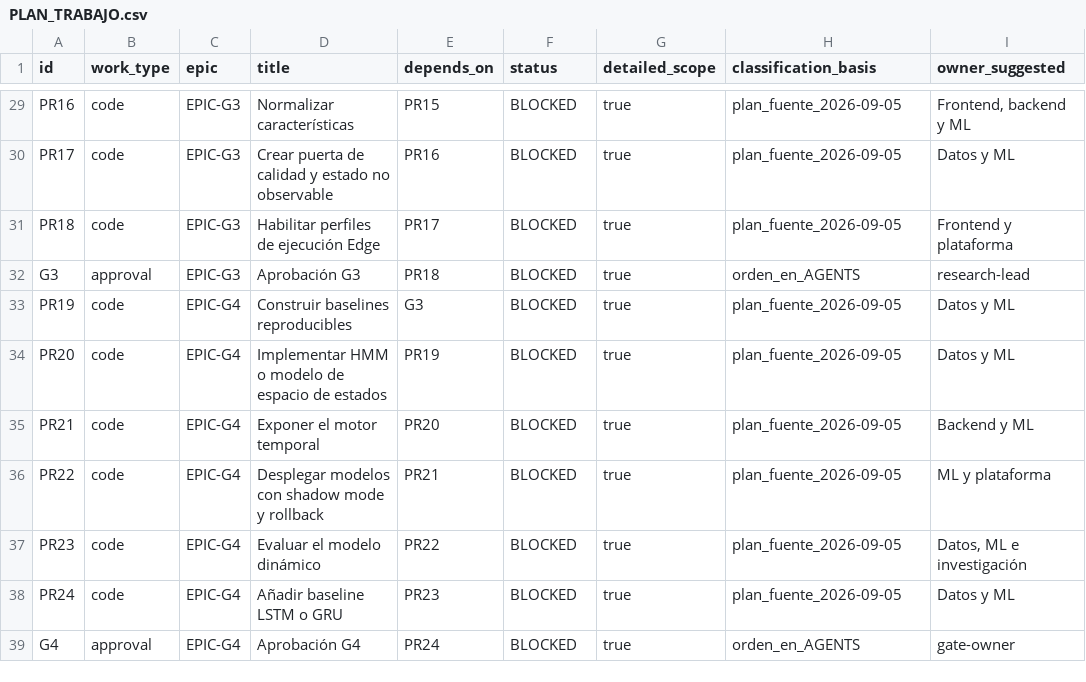
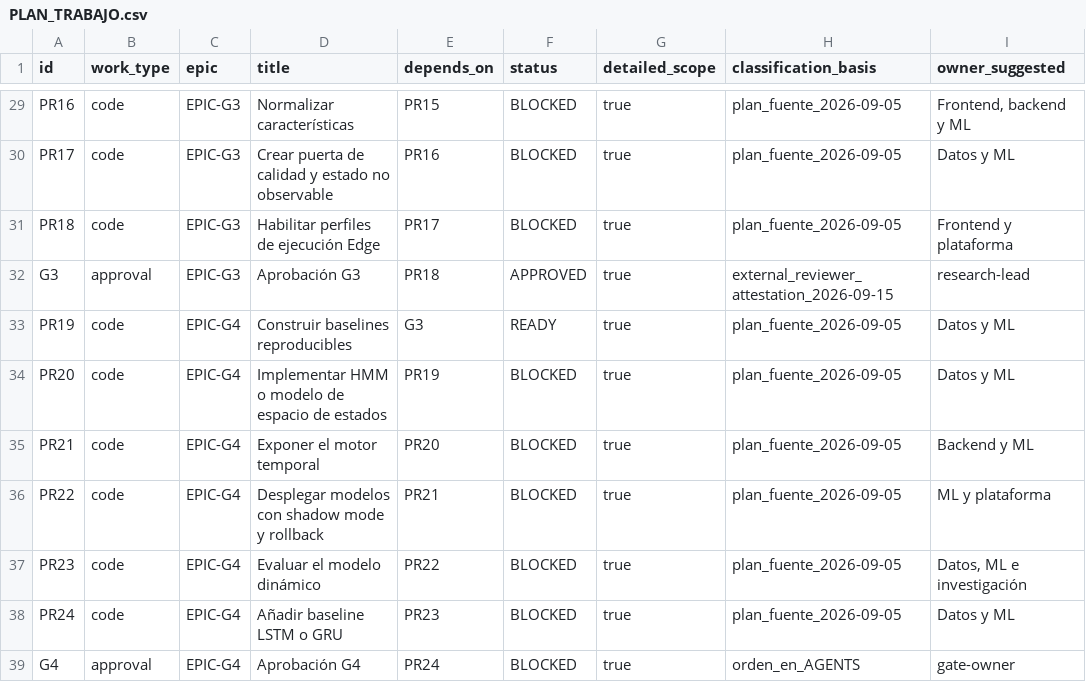
Before and after one commit to dannyespe1/VisionClass, a CSV file: docs/P0.5/PLAN_TRABAJO.csv, drawn as a sheet; only a part is shown, gaps mark what is left out.

```diff
--- a/docs/P0.5/PLAN_TRABAJO.csv
+++ b/docs/P0.5/PLAN_TRABAJO.csv
@@ -31,4 +31,4 @@ PR17,code,EPIC-G3,Crear puerta de calidad y estado no observable,PR16,BLOCKED,tr
 PR18,code,EPIC-G3,Habilitar perfiles de ejecución Edge,PR17,BLOCKED,true,plan_fuente_2026-09-05,Frontend y plataforma
-G3,approval,EPIC-G3,Aprobación G3,PR18,BLOCKED,true,orden_en_AGENTS,research-lead
-PR19,code,EPIC-G4,Construir baselines reproducibles,G3,BLOCKED,true,plan_fuente_2026-09-05,Datos y ML
+G3,approval,EPIC-G3,Aprobación G3,PR18,APPROVED,true,external_reviewer_attestation_2026-09-15,research-lead
+PR19,code,EPIC-G4,Construir baselines reproducibles,G3,READY,true,plan_fuente_2026-09-05,Datos y ML
 PR20,code,EPIC-G4,Implementar HMM o modelo de espacio de estados,PR19,BLOCKED,true,plan_fuente_2026-09-05,Datos y ML
```
Also changed, not shown: docs/WAVE5/EJECUCION_MATRIZ_EDGE_G3.csv, 9 other files.
